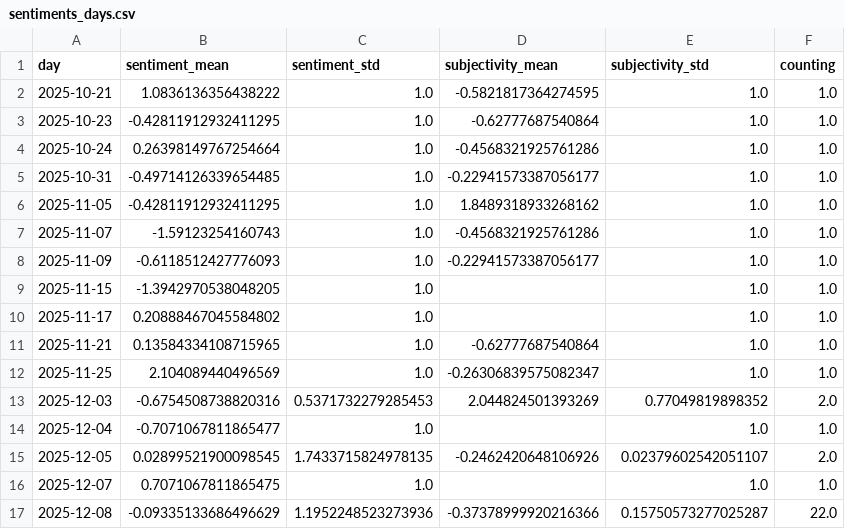
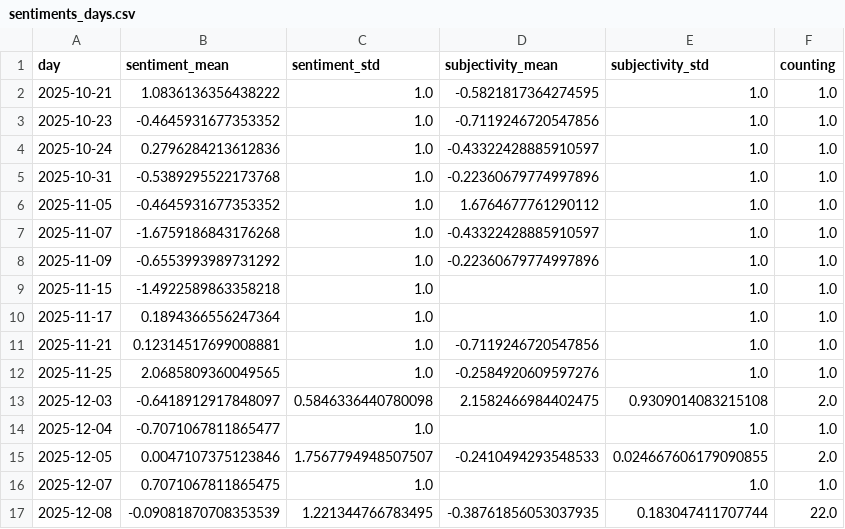
Before and after one commit to MarcoL95-news/tsunamiIsComing, a CSV file: csv/sentiments_days.csv, drawn as a sheet; only a part is shown; the diff covers the shown part only.

```diff
--- a/csv/sentiments_days.csv
+++ b/csv/sentiments_days.csv
@@ -2,16 +2,16 @@ day,sentiment_mean,sentiment_std,subjectivity_mean,subjectivity_std,counting
 2025-10-21,1.0836136356438222,1.0,-0.5821817364274595,1.0,1.0
-2025-10-23,-0.42811912932411295,1.0,-0.62777687540864,1.0,1.0
-2025-10-24,0.26398149767254664,1.0,-0.4568321925761286,1.0,1.0
-2025-10-31,-0.49714126339654485,1.0,-0.22941573387056177,1.0,1.0
-2025-11-05,-0.42811912932411295,1.0,1.8489318933268162,1.0,1.0
-2025-11-07,-1.59123254160743,1.0,-0.4568321925761286,1.0,1.0
-2025-11-09,-0.6118512427776093,1.0,-0.22941573387056177,1.0,1.0
-2025-11-15,-1.3942970538048205,1.0,,1.0,1.0
-2025-11-17,0.20888467045584802,1.0,,1.0,1.0
-2025-11-21,0.13584334108715965,1.0,-0.62777687540864,1.0,1.0
-2025-11-25,2.104089440496569,1.0,-0.26306839575082347,1.0,1.0
-2025-12-03,-0.6754508738820316,0.5371732279285453,2.044824501393269,0.77049819898352,2.0
+2025-10-23,-0.4645931677353352,1.0,-0.7119246720547856,1.0,1.0
+2025-10-24,0.2796284213612836,1.0,-0.43322428885910597,1.0,1.0
+2025-10-31,-0.5389295522173768,1.0,-0.22360679774997896,1.0,1.0
+2025-11-05,-0.4645931677353352,1.0,1.6764677761290112,1.0,1.0
+2025-11-07,-1.6759186843176268,1.0,-0.43322428885910597,1.0,1.0
+2025-11-09,-0.6553993989731292,1.0,-0.22360679774997896,1.0,1.0
+2025-11-15,-1.4922589863358218,1.0,,1.0,1.0
+2025-11-17,0.1894366556247364,1.0,,1.0,1.0
+2025-11-21,0.12314517699008881,1.0,-0.7119246720547856,1.0,1.0
+2025-11-25,2.0685809360049565,1.0,-0.2584920609597276,1.0,1.0
+2025-12-03,-0.6418912917848097,0.5846336440780098,2.1582466984402475,0.9309014083215108,2.0
 2025-12-04,-0.7071067811865477,1.0,,1.0,1.0
-2025-12-05,0.02899521900098545,1.7433715824978135,-0.2462420648106926,0.02379602542051107,2.0
+2025-12-05,0.0047107375123846,1.7567794948507507,-0.2410494293548533,0.024667606179090855,2.0
 2025-12-07,0.7071067811865475,1.0,,1.0,1.0
-2025-12-08,-0.09335133686496629,1.1952248523273936,-0.37378999920216366,0.15750573277025287,22.0
+2025-12-08,-0.09081870708353539,1.221344766783495,-0.38761856053037935,0.183047411707744,22.0
```
Also changed, not shown: 5 added rows and 117 edited cells elsewhere in this file, csv/sentiments_locations.csv, csv/sentiments_misc.csv, 7 other files.
